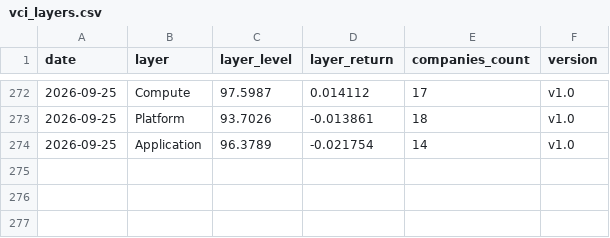
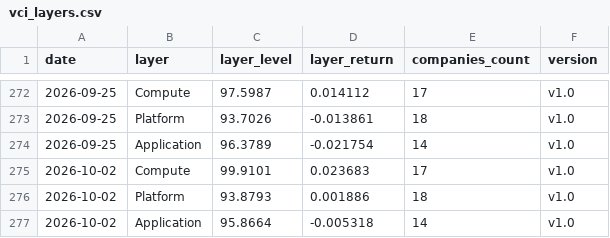
Before and after one commit to cleartake/web, a CSV file: data/vci_layers.csv, drawn as a sheet; only a part is shown, gaps mark what is left out; the diff names each change by its address in the sheet, - before the commit and + after, or states it on an @@ line.

```diff
--- a/data/vci_layers.csv
+++ b/data/vci_layers.csv
+row 275: 2026-10-02 | Compute | 99.9101 | 0.023683 | 17 | v1.0
+row 276: 2026-10-02 | Platform | 93.8793 | 0.001886 | 18 | v1.0
+row 277: 2026-10-02 | Application | 95.8664 | -0.005318 | 14 | v1.0
```
Also changed, not shown: data/ai_concentration_index.csv, data/bubble_index.csv, 7 other files.
